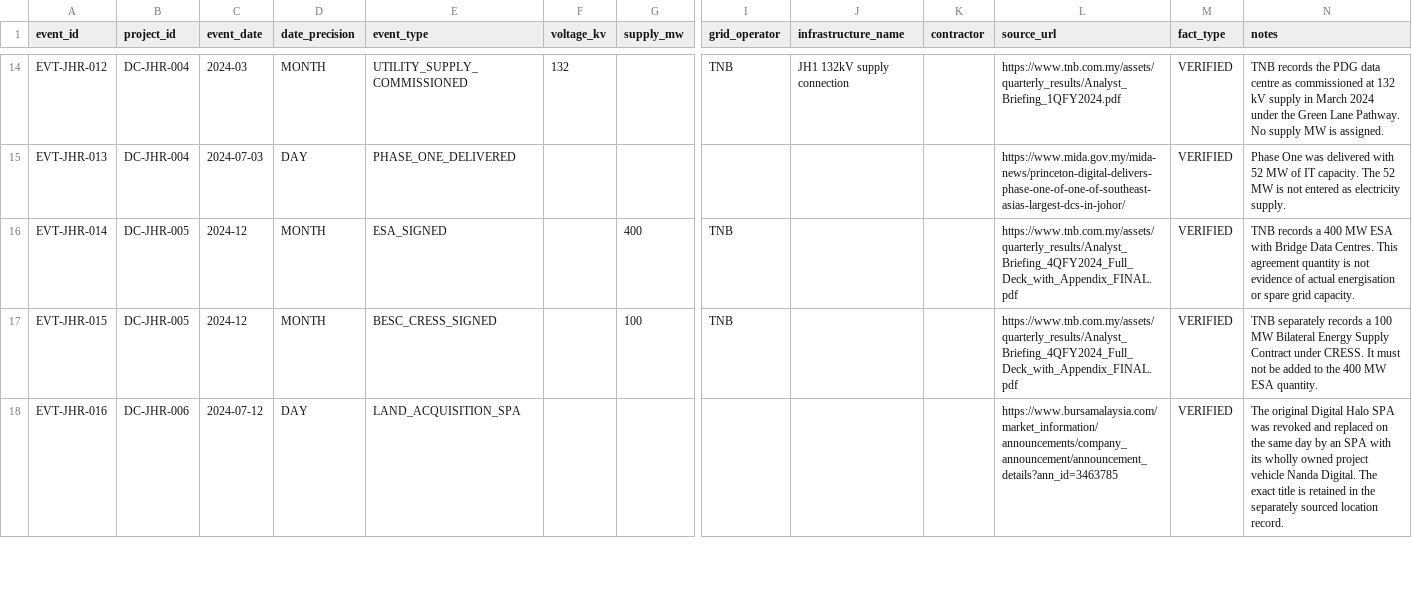
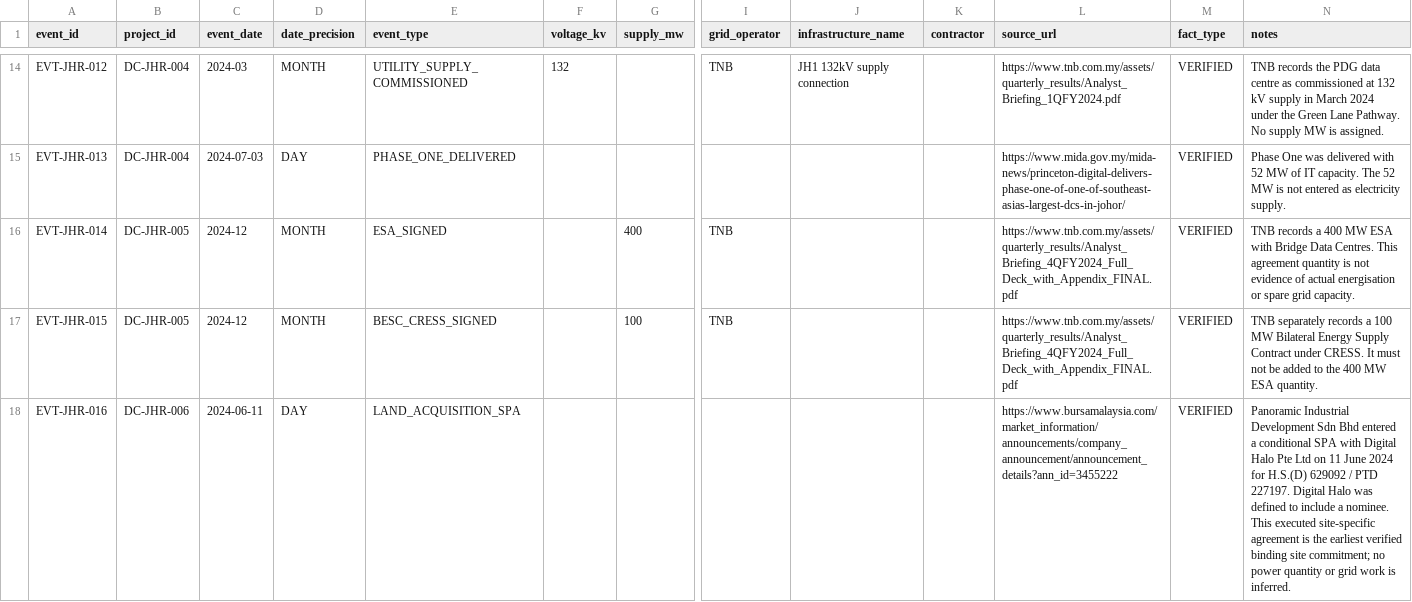
Before and after one commit to TKCH121/powerstack-asia, a CSV file: data/manual/connection_events_seed.csv, drawn as a sheet; only a part is shown, gaps mark what is left out; the diff covers the shown part only; the diff names each change by its address in the sheet, - before the commit and + after, or states it on an @@ line.

Commit message:
Close Digital Halo boundary and add geometry baseline

```diff
--- a/data/manual/connection_events_seed.csv
+++ b/data/manual/connection_events_seed.csv
-C18 (event_date): 2024-07-12
+C18 (event_date): 2024-06-11
-L18 (source_url): https://www.bursamalaysia.com/market_information/announcements/company_announcement/announcement_details?ann_id=3463785
+L18 (source_url): https://www.bursamalaysia.com/market_information/announcements/company_announcement/announcement_details?ann_id=3455222
-N18 (notes): The original Digital Halo SPA was revoked and replaced on the same day by an SPA with its wholly owned project vehicle Nanda Digital. The exact title is retained in the separately sourced location record.
+N18 (notes): Panoramic Industrial Development Sdn Bhd entered a conditional SPA with Digital Halo Pte Ltd on 11 June 2024 for H.S.(D) 629092 / PTD 227197. Digital Halo was defined to include a nominee. This executed site-specific agreement is the earliest verified binding site commitment; no power quantity or grid work is inferred.
```
Also changed, not shown: 1 added row and 1 edited cell elsewhere in this file, data/manual/power_pathway_milestones_seed.csv, data/manual/power_pathways_seed.csv, 8 other files.
